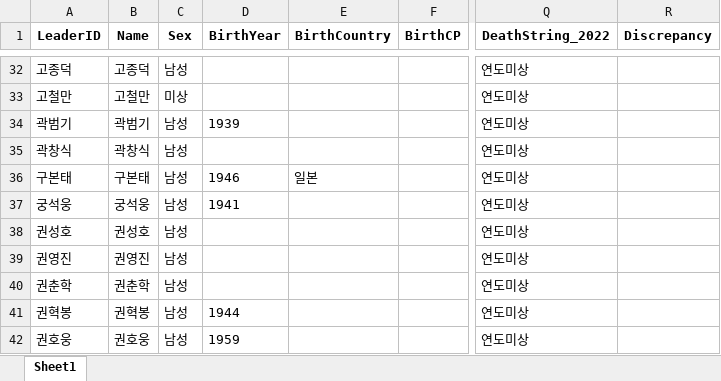
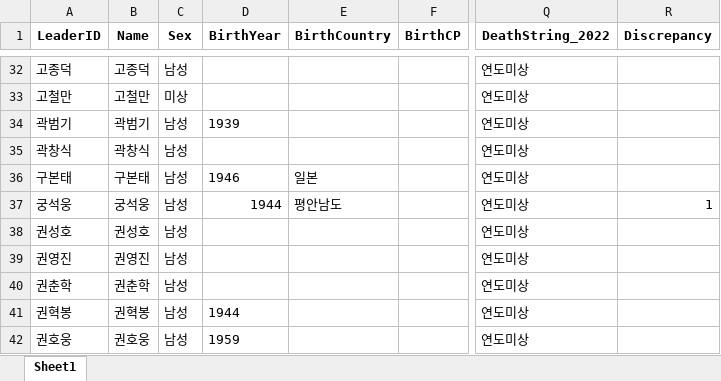
Before and after one commit to seouljake/nkelites, an Excel workbook: data/combined data/combined data - 1 cleaning/leaders_toparse.xlsx, sheet Sheet1, drawn as a sheet; only a part is shown, gaps mark what is left out; values as stored, in another font and other column widths than the file's, no borders; the diff names each change by its address in the sheet, - before the commit and + after, or states it on an @@ line.

```diff
--- a/data/combined data/combined data - 1 cleaning/leaders_toparse.xlsx (sheet Sheet1)
+++ b/data/combined data/combined data - 1 cleaning/leaders_toparse.xlsx (sheet Sheet1)
-D37 (BirthYear): 1941
+D37 (BirthYear): 1944
-E37 (BirthCountry): (empty)
+E37 (BirthCountry): 평안남도
-R37 (Discrepancy): (empty)
+R37 (Discrepancy): 1
```
Also changed, not shown: 2 other files.
